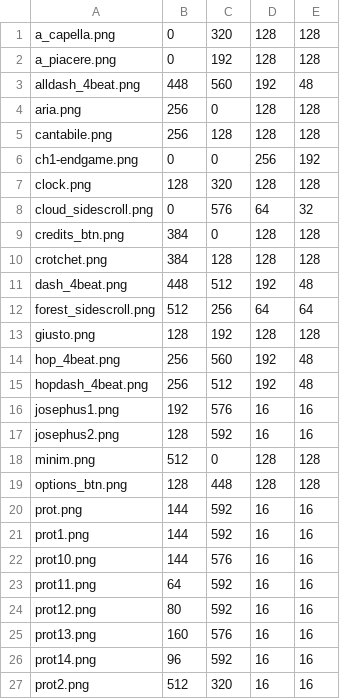
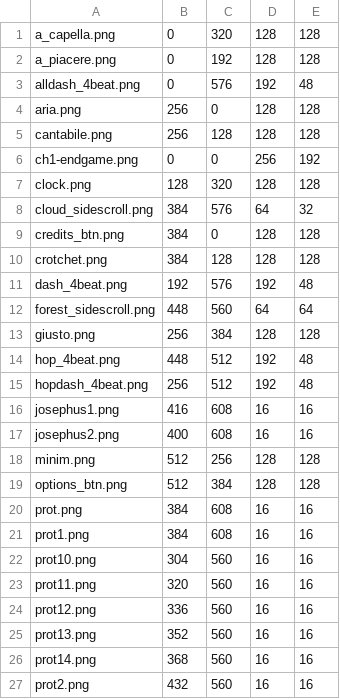
Before and after one commit to ayuusweetfish/gradatim, a CSV file: res/ss.csv, drawn as a sheet; only a part is shown; the diff covers the shown part only.

```diff
--- a/res/ss.csv
+++ b/res/ss.csv
@@ -2,3 +2,3 @@ a_capella.png,0,320,128,128
 a_piacere.png,0,192,128,128
-alldash_4beat.png,448,560,192,48
+alldash_4beat.png,0,576,192,48
 aria.png,256,0,128,128
@@ -7,21 +7,21 @@ ch1-endgame.png,0,0,256,192
 clock.png,128,320,128,128
-cloud_sidescroll.png,0,576,64,32
+cloud_sidescroll.png,384,576,64,32
 credits_btn.png,384,0,128,128
 crotchet.png,384,128,128,128
-dash_4beat.png,448,512,192,48
-forest_sidescroll.png,512,256,64,64
-giusto.png,128,192,128,128
-hop_4beat.png,256,560,192,48
+dash_4beat.png,192,576,192,48
+forest_sidescroll.png,448,560,64,64
+giusto.png,256,384,128,128
+hop_4beat.png,448,512,192,48
 hopdash_4beat.png,256,512,192,48
-josephus1.png,192,576,16,16
-josephus2.png,128,592,16,16
-minim.png,512,0,128,128
-options_btn.png,128,448,128,128
-prot.png,144,592,16,16
-prot1.png,144,592,16,16
-prot10.png,144,576,16,16
-prot11.png,64,592,16,16
-prot12.png,80,592,16,16
-prot13.png,160,576,16,16
-prot14.png,96,592,16,16
-prot2.png,512,320,16,16
+josephus1.png,416,608,16,16
+josephus2.png,400,608,16,16
+minim.png,512,256,128,128
+options_btn.png,512,384,128,128
+prot.png,384,608,16,16
+prot1.png,384,608,16,16
+prot10.png,304,560,16,16
+prot11.png,320,560,16,16
+prot12.png,336,560,16,16
+prot13.png,352,560,16,16
+prot14.png,368,560,16,16
+prot2.png,432,560,16,16
```
Also changed, not shown: 4 added rows and 26 edited cells elsewhere in this file, 3 other files.
